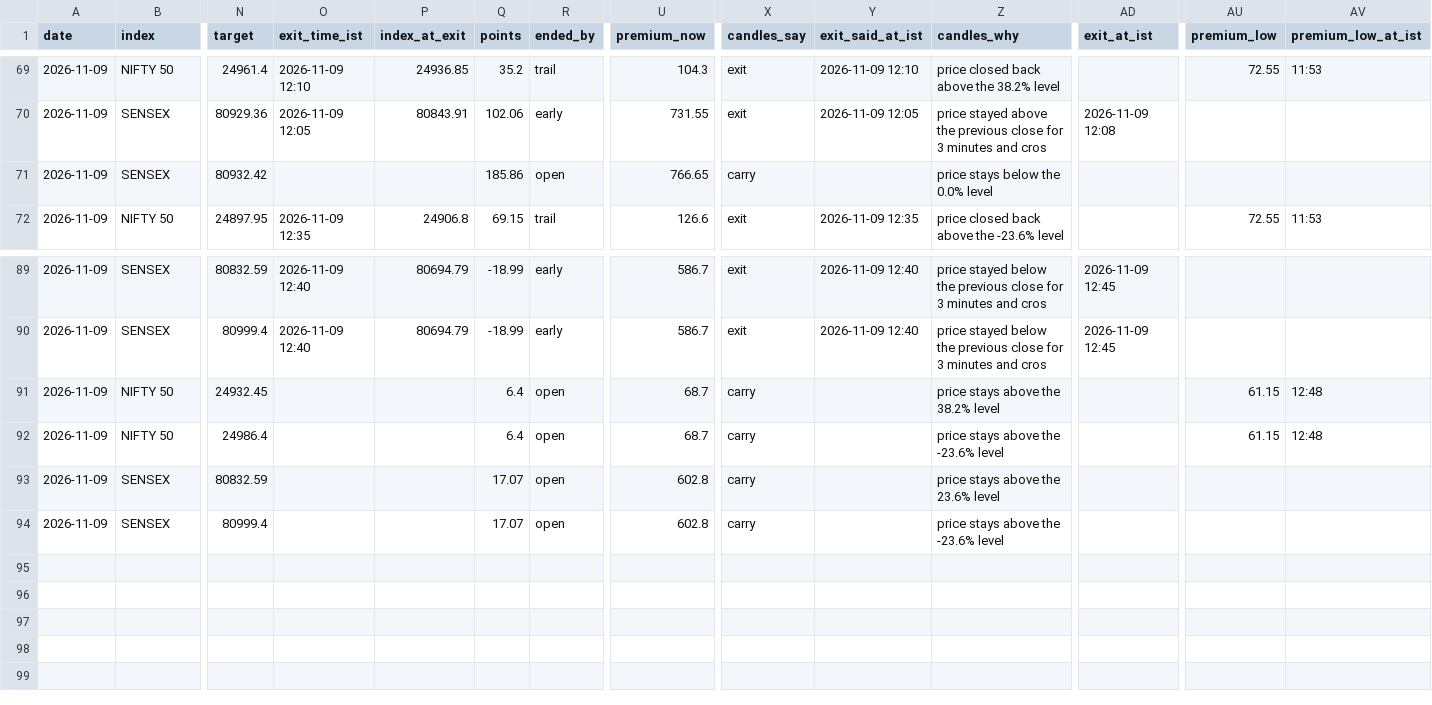
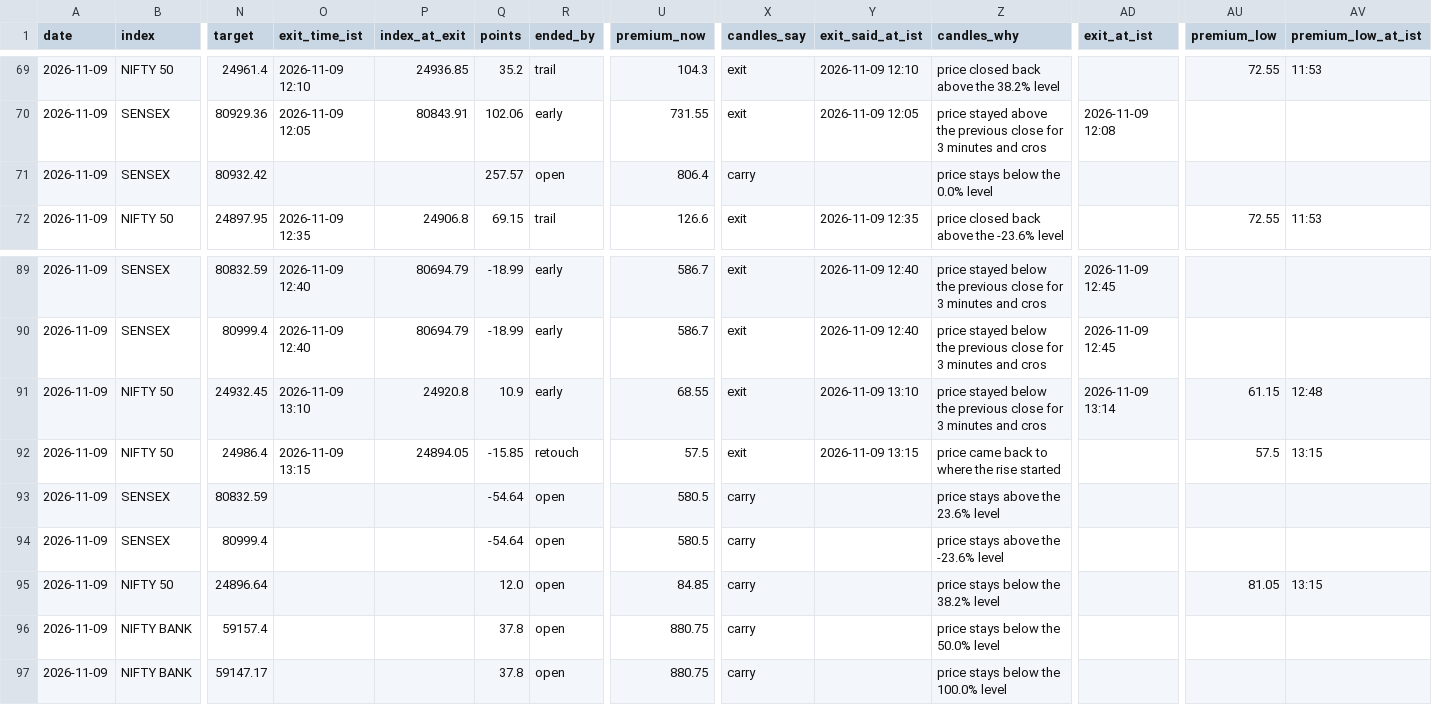
Before and after one commit to AAB-sys/My-Trade, a CSV file: sessions/2026-11-09-calls.csv, drawn as a sheet; only a part is shown, gaps mark what is left out; rows hold the shown columns only; the diff names each change by its address in the sheet, - before the commit and + after, or states it on an @@ line.

Commit message:
Session 2026-11-09-calls

```diff
--- a/sessions/2026-11-09-calls.csv
+++ b/sessions/2026-11-09-calls.csv
-Q71 (points): 185.86
+Q71 (points): 257.57
-U71 (premium_now): 766.65
+U71 (premium_now): 806.4
-O91 (exit_time_ist): (empty)
+O91 (exit_time_ist): 2026-11-09 13:10
-P91 (index_at_exit): (empty)
+P91 (index_at_exit): 24920.8
-Q91 (points): 6.4
+Q91 (points): 10.9
-R91 (ended_by): open
+R91 (ended_by): early
-U91 (premium_now): 68.7
+U91 (premium_now): 68.55
-X91:X92 (candles_say): carry
+X91:X92 (candles_say): exit
-Y91 (exit_said_at_ist): (empty)
+Y91 (exit_said_at_ist): 2026-11-09 13:10
-Z91 (candles_why): price stays above the 38.2% level
+Z91 (candles_why): price stayed below the previous close for 3 minutes and cros
-AD91 (exit_at_ist): (empty)
+AD91 (exit_at_ist): 2026-11-09 13:14
-O92 (exit_time_ist): (empty)
+O92 (exit_time_ist): 2026-11-09 13:15
-P92 (index_at_exit): (empty)
+P92 (index_at_exit): 24894.05
-Q92 (points): 6.4
+Q92 (points): -15.85
-R92 (ended_by): open
+R92 (ended_by): retouch
-U92 (premium_now): 68.7
+U92 (premium_now): 57.5
-Y92 (exit_said_at_ist): (empty)
+Y92 (exit_said_at_ist): 2026-11-09 13:15
-Z92 (candles_why): price stays above the -23.6% level
+Z92 (candles_why): price came back to where the rise started
-AU92 (premium_low): 61.15
+AU92 (premium_low): 57.5
-AV92 (premium_low_at_ist): 12:48
+AV92 (premium_low_at_ist): 13:15
-Q93:Q94 (points): 17.07
+Q93:Q94 (points): -54.64
-U93:U94 (premium_now): 602.8
+U93:U94 (premium_now): 580.5
+row 95: 2026-11-09 | NIFTY 50 | 24896.64 |  |  | 12.0 | open | 84.85 | carry |  | price stays below the 38.2% level |  | 81.05 | 13:15
+row 96: 2026-11-09 | NIFTY BANK | 59157.4 |  |  | 37.8 | open | 880.75 | carry |  | price stays below the 50.0% level
+row 97: 2026-11-09 | NIFTY BANK | 59147.17 |  |  | 37.8 | open | 880.75 | carry |  | price stays below the 100.0% level
```
